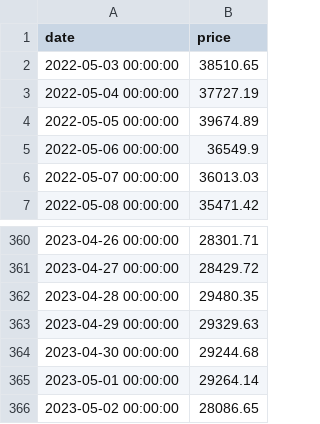
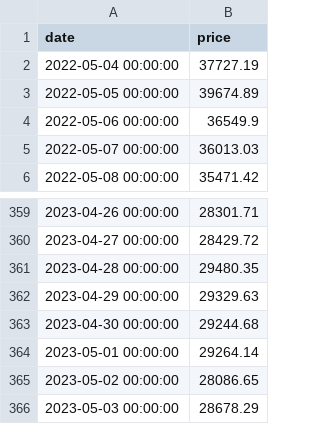
Before and after one commit to dquerales/Template, a CSV file: datasets/raw_data.csv, drawn as a sheet; only a part is shown, gaps mark what is left out.

```diff
--- a/datasets/raw_data.csv
+++ b/datasets/raw_data.csv
@@ -1,3 +1,2 @@
 date,price
-2022-05-03 00:00:00,38510.65
 2022-05-04 00:00:00,37727.19
@@ -366 +365,2 @@ date,price
 2023-05-02 00:00:00,28086.65
+2023-05-03 00:00:00,28678.29
```
Also changed, not shown: 1 other file.
